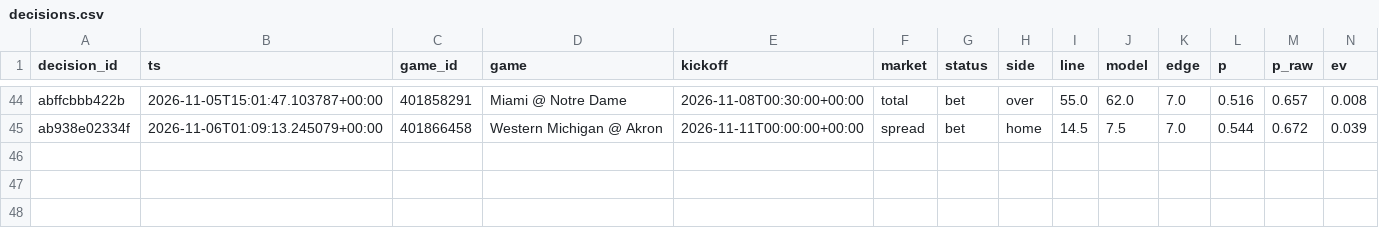
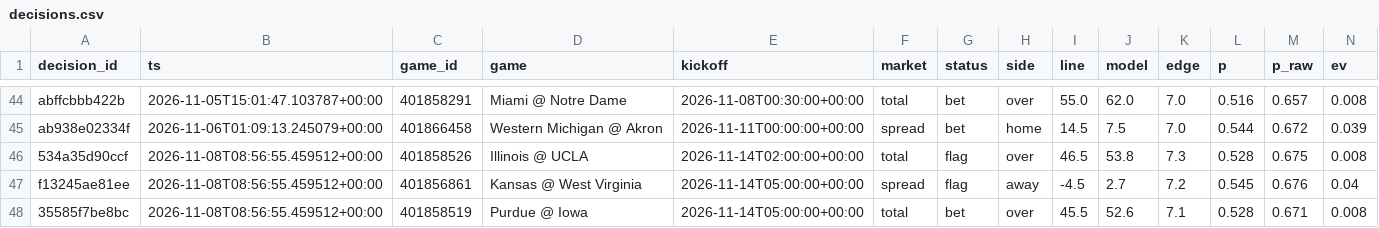
Before and after one commit to trojar1234/college-picks, a CSV file: data/decisions.csv, drawn as a sheet; only a part is shown, gaps mark what is left out; rows hold the shown columns only; the diff names each change by its address in the sheet, - before the commit and + after, or states it on an @@ line.

Commit message:
Model update 2026-11-08T08:57Z

```diff
--- a/data/decisions.csv
+++ b/data/decisions.csv
+row 46: 534a35d90ccf | 2026-11-08T08:56:55.459512+00:00 | 401858526 | Illinois @ UCLA | 2026-11-14T02:00:00+00:00 | total | flag | over | 46.5 | 53.8 | 7.3 | 0.528 | 0.675 | 0.008
+row 47: f13245ae81ee | 2026-11-08T08:56:55.459512+00:00 | 401856861 | Kansas @ West Virginia | 2026-11-14T05:00:00+00:00 | spread | flag | away | -4.5 | 2.7 | 7.2 | 0.545 | 0.676 | 0.04
+row 48: 35585f7be8bc | 2026-11-08T08:56:55.459512+00:00 | 401858519 | Purdue @ Iowa | 2026-11-14T05:00:00+00:00 | total | bet | over | 45.5 | 52.6 | 7.1 | 0.528 | 0.671 | 0.008
```
Also changed, not shown: docs/decisions.csv, 13 other files.
